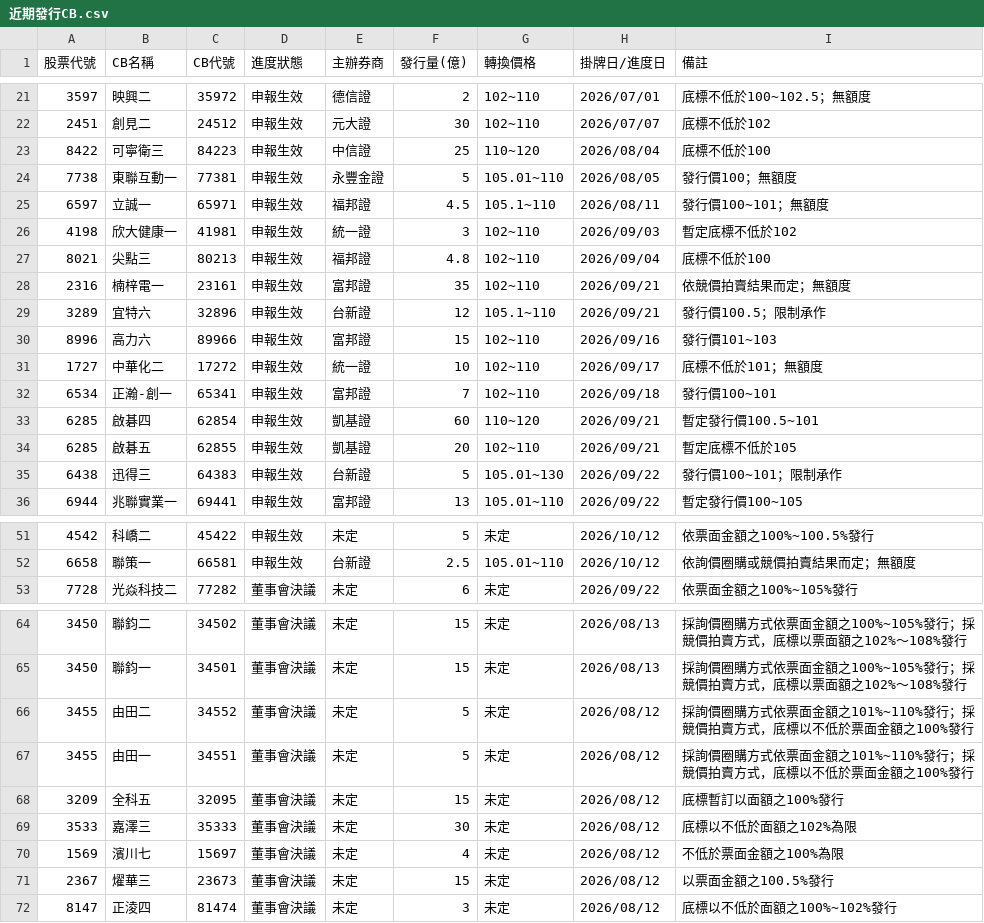
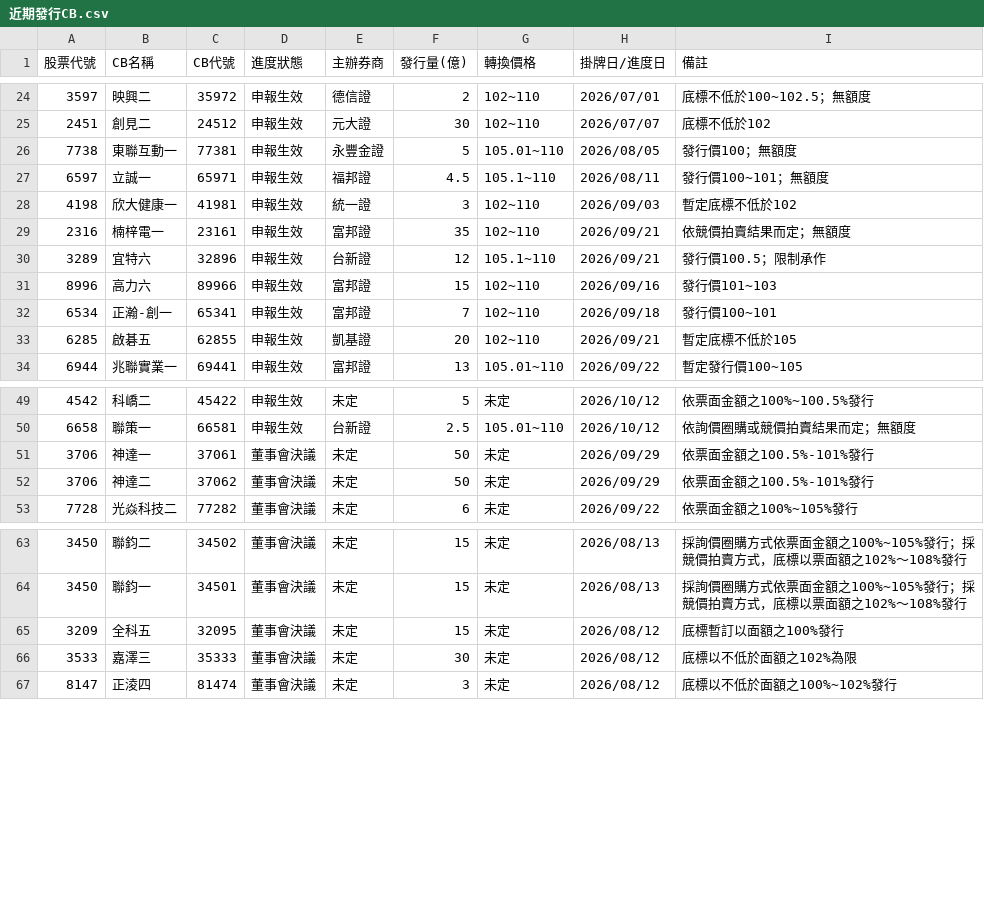
Before and after one commit to pilimesai/analyst-report-parser, a CSV file: 近期發行CB.csv, drawn as a sheet; only a part is shown, gaps mark what is left out; removed rows and columns are numbered as before the commit, all else as after; the diff covers the shown part only; the diff names each change by its address in the sheet, - before the commit and + after, or states it on an @@ line.

```diff
--- a/近期發行CB.csv
+++ b/近期發行CB.csv
-row 23: 8422 | 可寧衛三 | 84223 | 申報生效 | 中信證 | 25 | 110~120 | 2026/08/04 | 底標不低於100
-row 27: 8021 | 尖點三 | 80213 | 申報生效 | 福邦證 | 4.8 | 102~110 | 2026/09/04 | 底標不低於100
-row 31: 1727 | 中華化二 | 17272 | 申報生效 | 統一證 | 10 | 102~110 | 2026/09/17 | 底標不低於101；無額度
-row 33: 6285 | 啟碁四 | 62854 | 申報生效 | 凱基證 | 60 | 110~120 | 2026/09/21 | 暫定發行價100.5~101
-row 35: 6438 | 迅得三 | 64383 | 申報生效 | 台新證 | 5 | 105.01~130 | 2026/09/22 | 發行價100~101；限制承作
+row 51: 3706 | 神達一 | 37061 | 董事會決議 | 未定 | 50 | 未定 | 2026/09/29 | 依票面金額之100.5%-101%發行
+row 52: 3706 | 神達二 | 37062 | 董事會決議 | 未定 | 50 | 未定 | 2026/09/29 | 依票面金額之100.5%-101%發行
-row 66: 3455 | 由田二 | 34552 | 董事會決議 | 未定 | 5 | 未定 | 2026/08/12 | 採詢價圈購方式依票面金額之101%~110%發行；採競價拍賣方式，底標以不低於票面金額之100%發行
-row 67: 3455 | 由田一 | 34551 | 董事會決議 | 未定 | 5 | 未定 | 2026/08/12 | 採詢價圈購方式依票面金額之101%~110%發行；採競價拍賣方式，底標以不低於票面金額之100%發行
-row 70: 1569 | 濱川七 | 15697 | 董事會決議 | 未定 | 4 | 未定 | 2026/08/12 | 不低於票面金額之100%為限
-row 71: 2367 | 燿華三 | 23673 | 董事會決議 | 未定 | 15 | 未定 | 2026/08/12 | 以票面金額之100.5%發行
```
Also changed, not shown: 3 added rows and 3 removed rows elsewhere in this file, 目前股價低於CB轉換價.csv, 近期法說會.csv, 10 other files.
